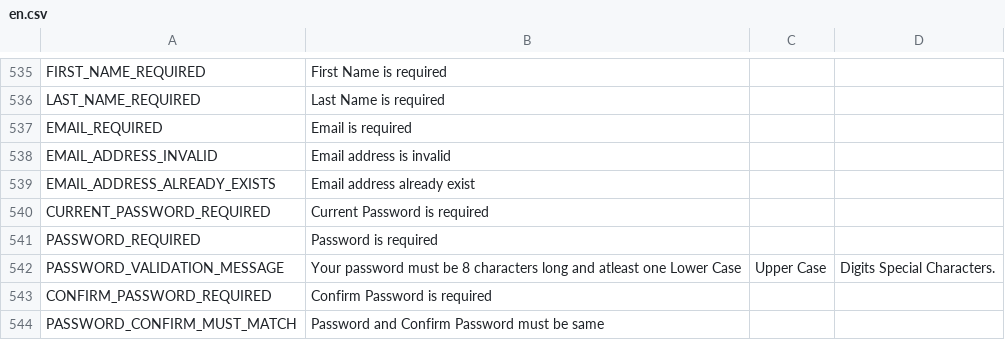
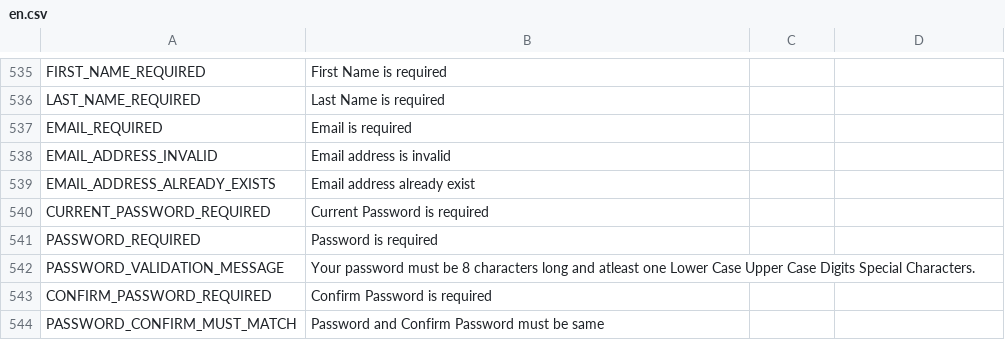
Before and after one commit to frontend-ingold/b2ctemplate, a CSV file: en.csv, drawn as a sheet; only a part is shown, gaps mark what is left out.

Commit message:
Add files via upload

```diff
--- a/en.csv
+++ b/en.csv
@@ -541,3 +541,3 @@ CURRENT_PASSWORD_REQUIRED,Current Password is required
 PASSWORD_REQUIRED,Password is required
-PASSWORD_VALIDATION_MESSAGE,Your password must be 8 characters long and atleast one Lower Case, Upper Case, Digits Special Characters.
+PASSWORD_VALIDATION_MESSAGE,Your password must be 8 characters long and atleast one Lower Case Upper Case Digits Special Characters.
 CONFIRM_PASSWORD_REQUIRED,Confirm Password is required
```
